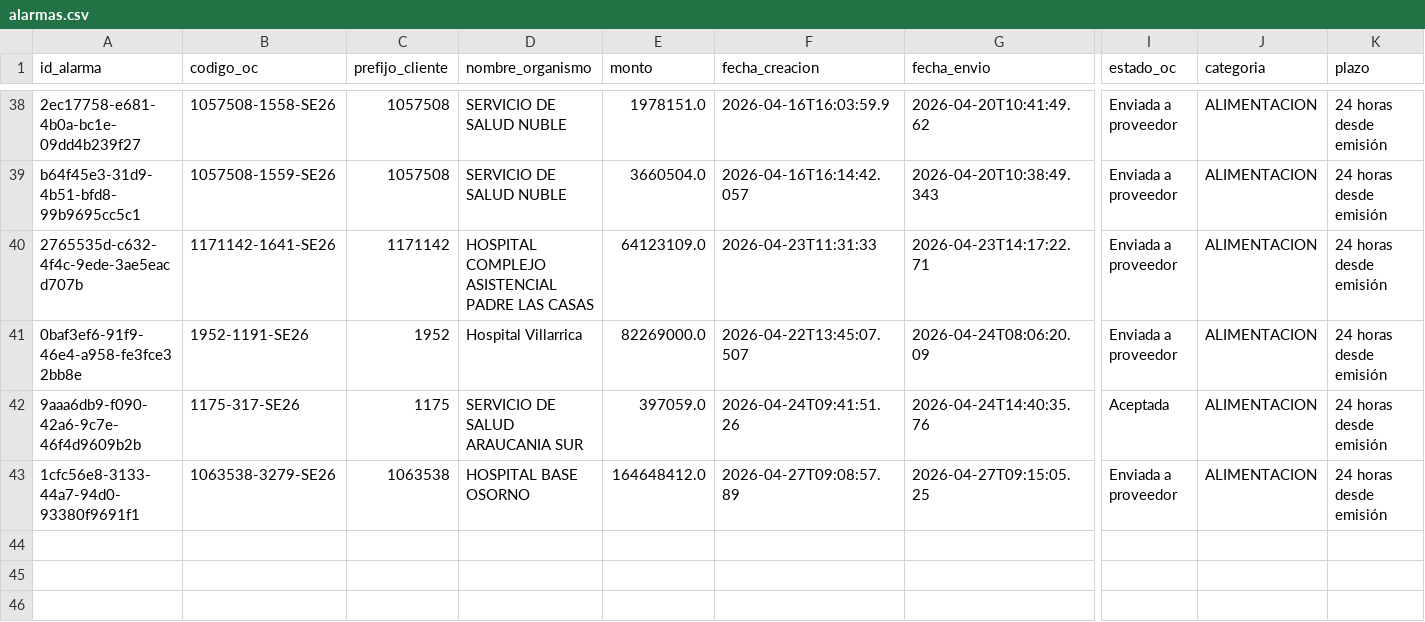
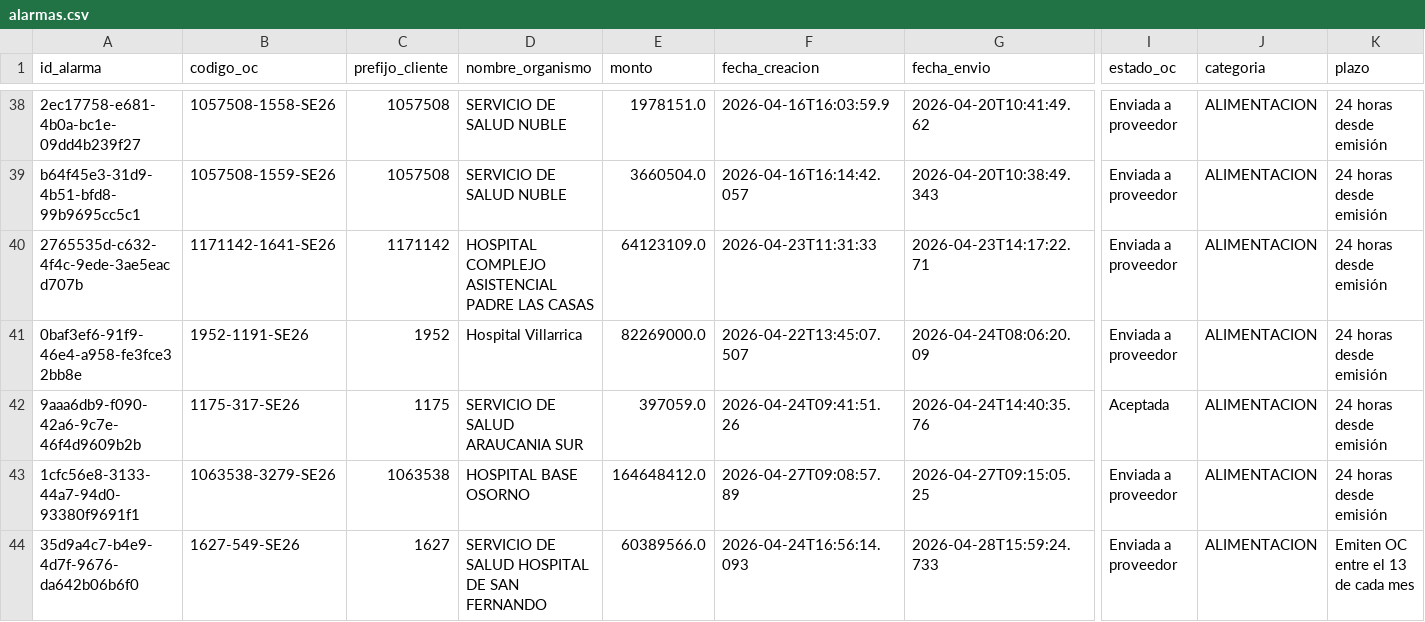
Before and after one commit to hurtadodaniel/mp, a CSV file: data/alarmas.csv, drawn as a sheet; only a part is shown, gaps mark what is left out; rows hold the shown columns only; the diff names each change by its address in the sheet, - before the commit and + after, or states it on an @@ line.

```diff
--- a/data/alarmas.csv
+++ b/data/alarmas.csv
+row 44: 35d9a4c7-b4e9-4d7f-9676-da642b06b6f0 | 1627-549-SE26 | 1627 | SERVICIO DE SALUD HOSPITAL DE SAN FERNANDO | 60389566.0 | 2026-04-24T16:56:14.093 | 2026-04-28T15:59:24.733 | Enviada a proveedor | ALIMENTACION | Emiten OC entre el 13 de cada mes
```
Also changed, not shown: data/ordenes_listado.csv, 2 other files.
